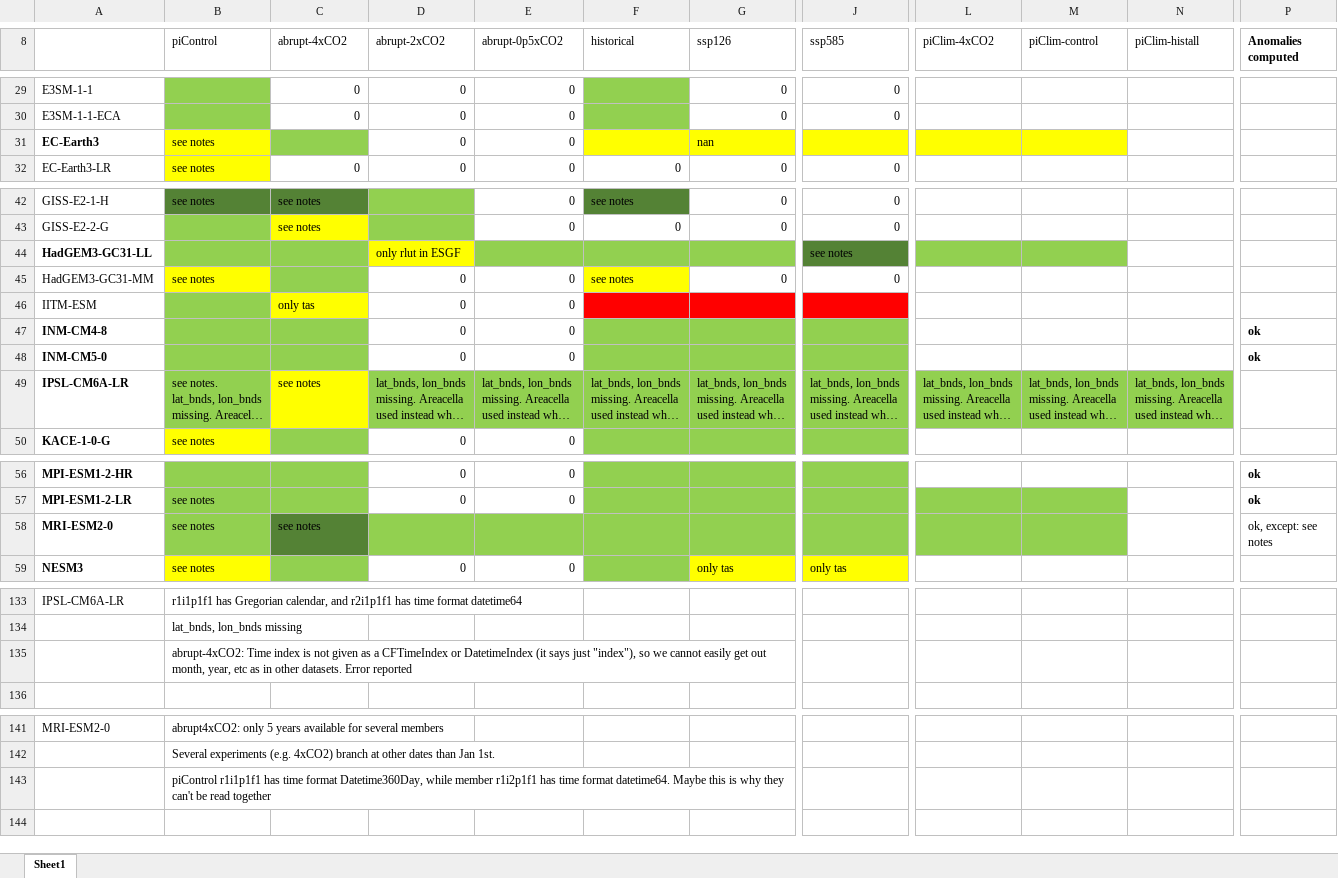
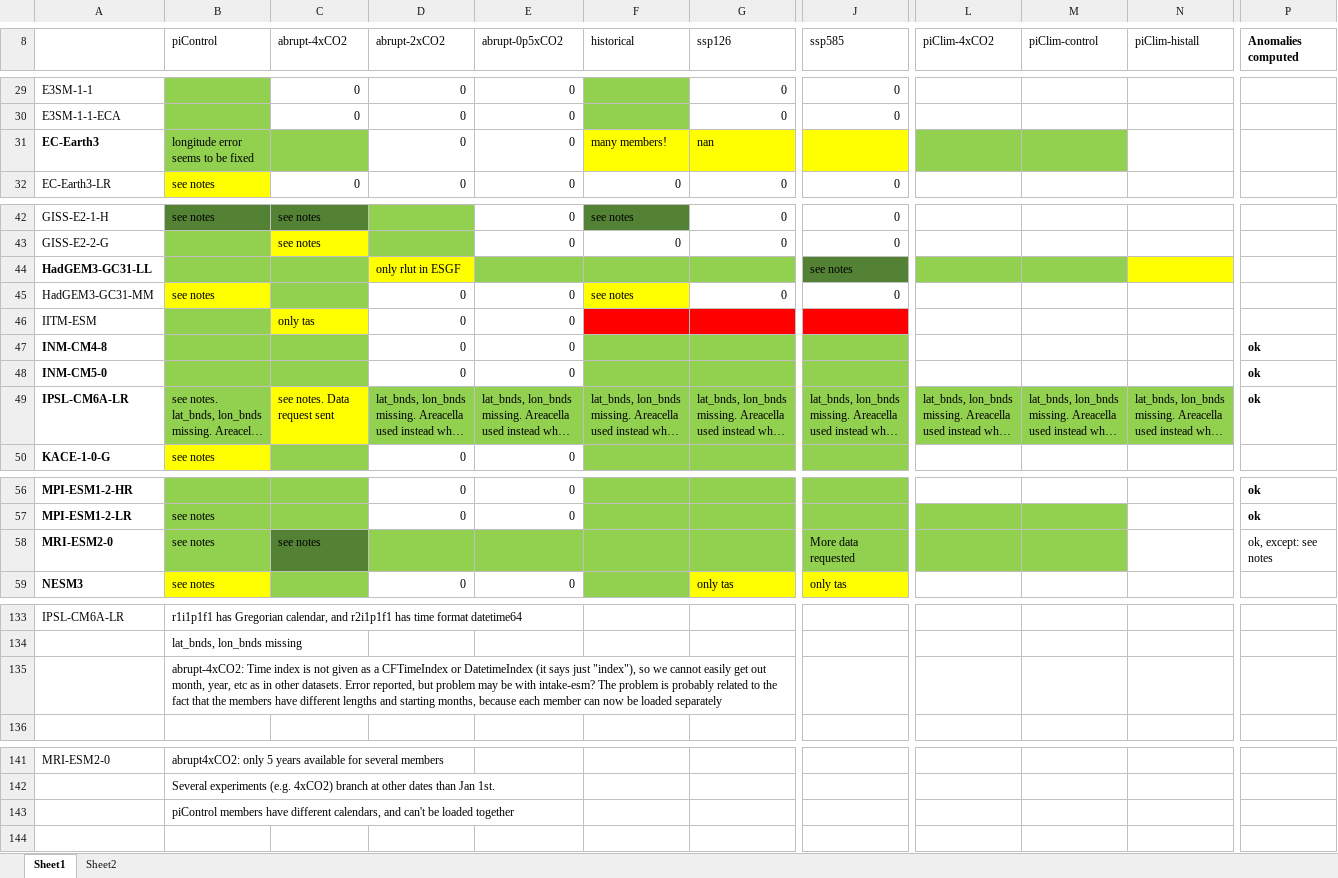
Before and after one commit to Hegebf/CMIP6-forcing, an Excel workbook: Processed_data/Data_overview.xlsx, sheet Sheet1, drawn as a sheet; only a part is shown, gaps mark what is left out; long unchanged cells end in …; values as stored, in another font and other column widths than the file's, no borders; the diff covers the shown part only; the diff names each change by its address in the sheet, - before the commit and + after, or states it on an @@ line.

Commit message:
updated data overview

```diff
--- a/Processed_data/Data_overview.xlsx (sheet Sheet1)
+++ b/Processed_data/Data_overview.xlsx (sheet Sheet1)
+sheet tab: Sheet2
-B31 (piControl): see notes
+B31 (piControl): longitude error seems to be fixed
-B31 fill: #FFFF00
+B31 fill: #92D050
-F31 (historical): (empty)
+F31 (historical): many members!
-L31:M31 fill: #FFFF00
+L31:M31 fill: #92D050
-N44 fill: none
+N44 fill: #FFFF00
-C49 (abrupt-4xCO2): see notes
+C49 (abrupt-4xCO2): see notes. Data request sent
-P49 (Anomalies computed): (empty)
+P49 (Anomalies computed): ok
-J58 (ssp585): (empty)
+J58 (ssp585): More data requested
-B135 (piControl): …datasets. Error reported
+B135 (piControl): …datasets. Error reported, but problem may be with intake-esm? The problem is probably related to the fact that the members have different lengths and starting months, because each member can now be loaded separately
-B143 (piControl): piControl r1i1p1f1 has time format Datetime360Day, while member r1i2p1f1 has time format datetime64. Maybe this is why they can't be read together
+B143 (piControl): piControl members have different calendars, and can't be loaded together
```
Also changed, not shown: cell formats elsewhere in this sheet.
